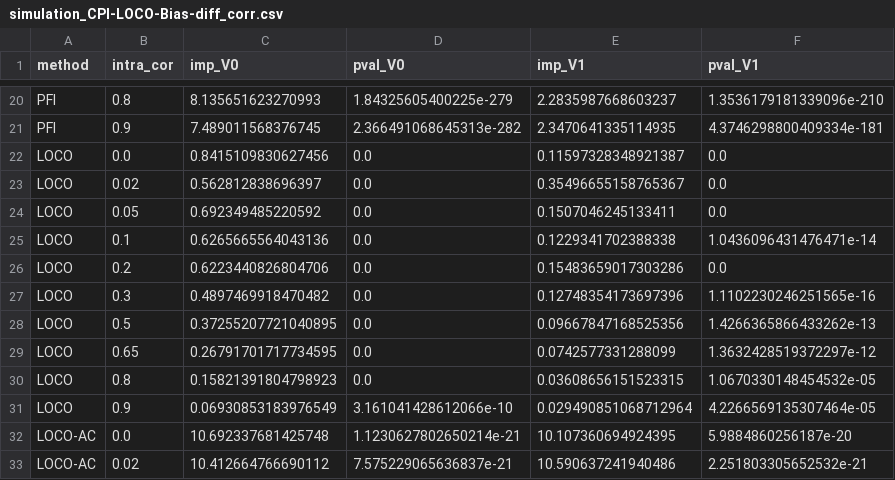
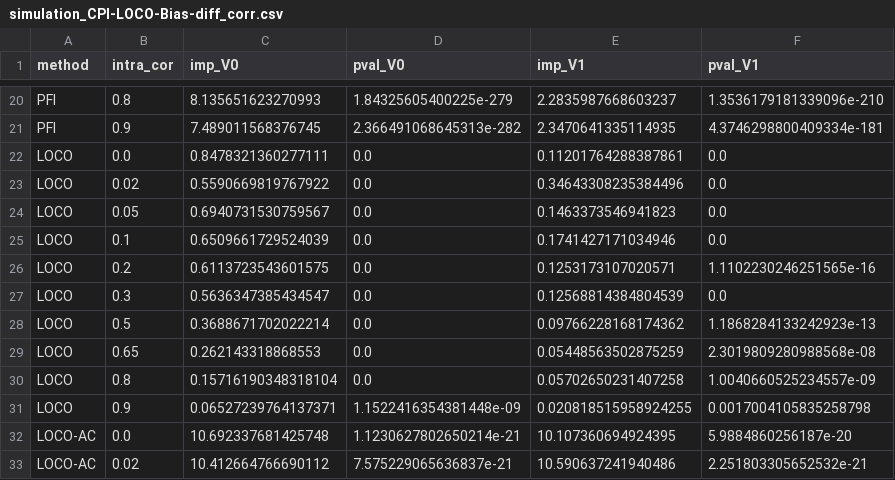
Before and after one commit to AngelReyero/Variable_Importance, a CSV file: results/results_csv_Angel/simulation_CPI-LOCO-Bias-diff_corr.csv, drawn as a sheet; only a part is shown, gaps mark what is left out.

```diff
--- a/results/results_csv_Angel/simulation_CPI-LOCO-Bias-diff_corr.csv
+++ b/results/results_csv_Angel/simulation_CPI-LOCO-Bias-diff_corr.csv
@@ -21,12 +21,12 @@ PFI,0.8,8.135651623270993,1.84325605400225e-279,2.2835987668603237,1.35361791813
 PFI,0.9,7.489011568376745,2.366491068645313e-282,2.3470641335114935,4.3746298800409334e-181
-LOCO,0.0,0.8415109830627456,0.0,0.11597328348921387,0.0
-LOCO,0.02,0.562812838696397,0.0,0.35496655158765367,0.0
-LOCO,0.05,0.692349485220592,0.0,0.1507046245133411,0.0
-LOCO,0.1,0.6265665564043136,0.0,0.1229341702388338,1.0436096431476471e-14
-LOCO,0.2,0.6223440826804706,0.0,0.15483659017303286,0.0
-LOCO,0.3,0.4897469918470482,0.0,0.12748354173697396,1.1102230246251565e-16
-LOCO,0.5,0.37255207721040895,0.0,0.09667847168525356,1.4266365866433262e-13
-LOCO,0.65,0.26791701717734595,0.0,0.0742577331288099,1.3632428519372297e-12
-LOCO,0.8,0.15821391804798923,0.0,0.03608656151523315,1.0670330148454532e-05
-LOCO,0.9,0.06930853183976549,3.161041428612066e-10,0.029490851068712964,4.2266569135307464e-05
+LOCO,0.0,0.8478321360277111,0.0,0.11201764288387861,0.0
+LOCO,0.02,0.5590669819767922,0.0,0.34643308235384496,0.0
+LOCO,0.05,0.6940731530759567,0.0,0.1463373546941823,0.0
+LOCO,0.1,0.6509661729524039,0.0,0.1741427171034946,0.0
+LOCO,0.2,0.6113723543601575,0.0,0.1253173107020571,1.1102230246251565e-16
+LOCO,0.3,0.5636347385434547,0.0,0.12568814384804539,0.0
+LOCO,0.5,0.3688671702022214,0.0,0.09766228168174362,1.1868284133242923e-13
+LOCO,0.65,0.262143318868553,0.0,0.05448563502875259,2.3019809280988568e-08
+LOCO,0.8,0.15716190348318104,0.0,0.05702650231407258,1.0040660525234557e-09
+LOCO,0.9,0.06527239764137371,1.1522416354381448e-09,0.020818515958924255,0.0017004105835258798
 LOCO-AC,0.0,10.692337681425748,1.1230627802650214e-21,10.107360694924395,5.9884860256187e-20
```
Also changed, not shown: 2 other files.
